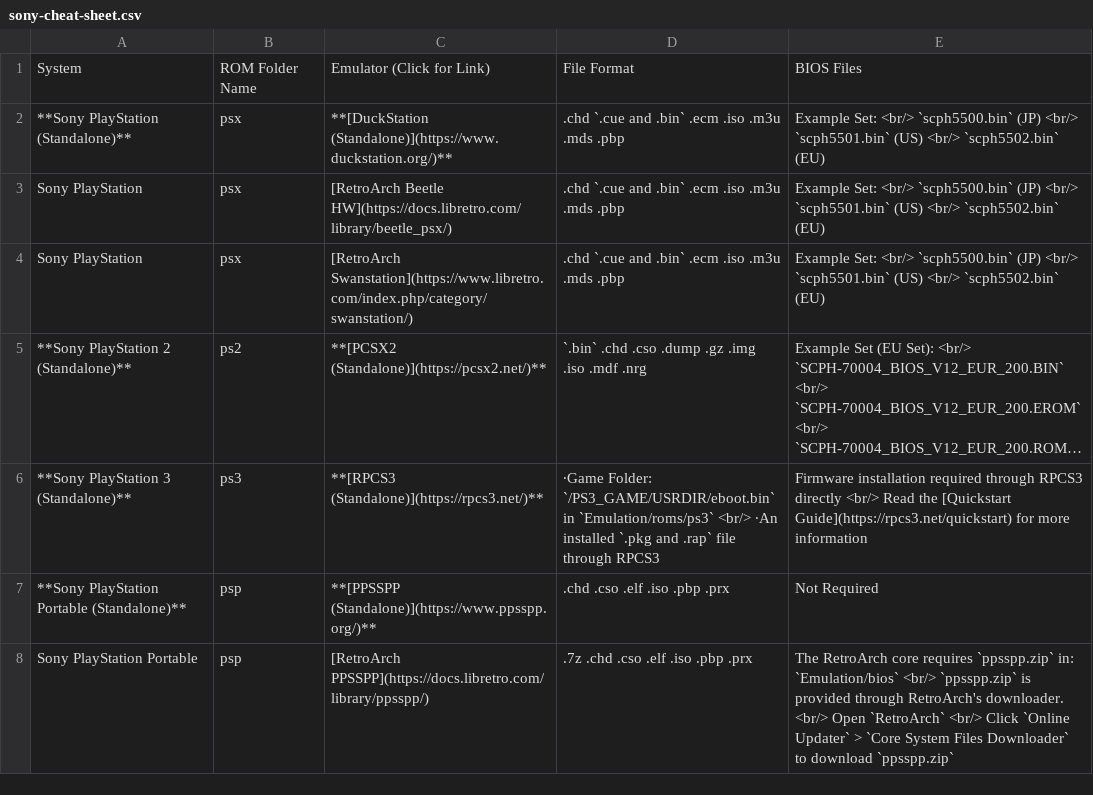
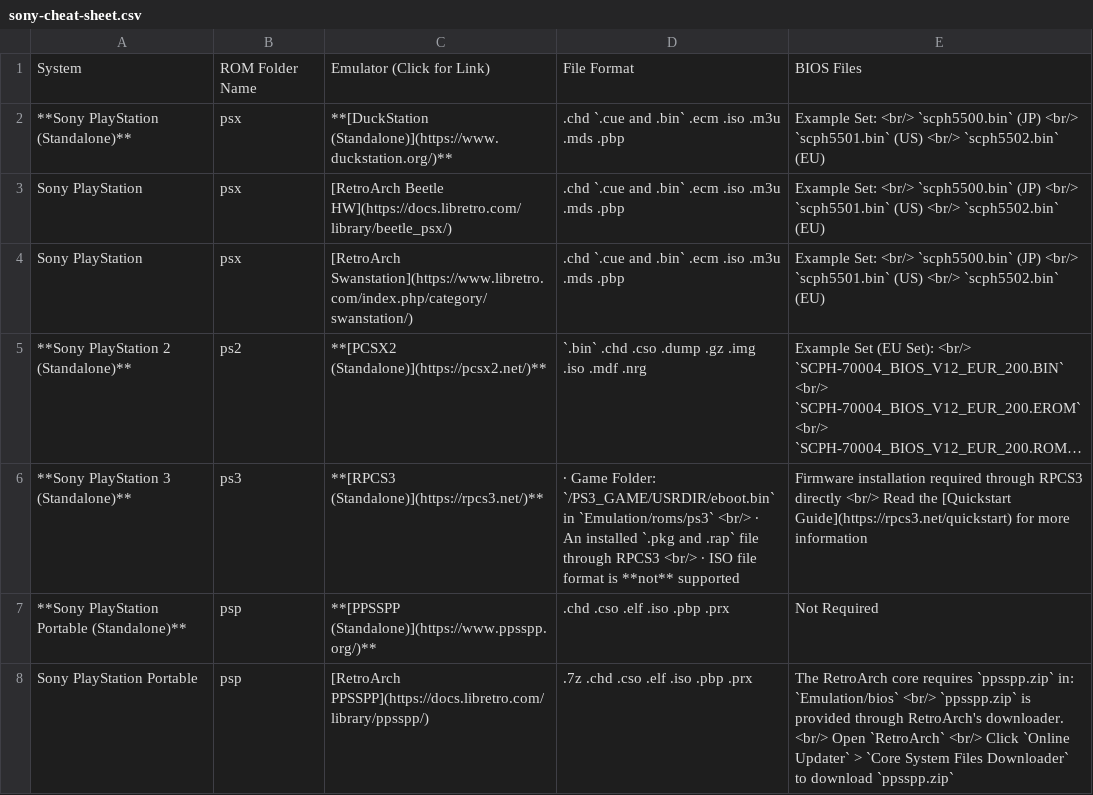
Before and after one commit to EmuDeck/emudeck.github.io, a CSV file: docs/tables/sony-cheat-sheet.csv, drawn as a sheet; only a part is shown; long unchanged cells end in …; the diff names each change by its address in the sheet, - before the commit and + after, or states it on an @@ line.

Commit message:
[Cheat Sheet] Add note on RPCS3 ISOs

```diff
--- a/docs/tables/sony-cheat-sheet.csv
+++ b/docs/tables/sony-cheat-sheet.csv
-D6: ∙Game Folder: `/PS3_GAME/USRDIR/eboot.bin` in `Emulation/roms/ps3` <br/> ∙An installed `.pkg and .rap` file through RPCS3
+D6: ∙ Game Folder: `/PS3_GAME/USRDIR/eboot.bin` in `Emulation/roms/ps3` <br/> ∙ An installed `.pkg and .rap` file through RPCS3 <br/> ∙ ISO file format is **not** supported
```
